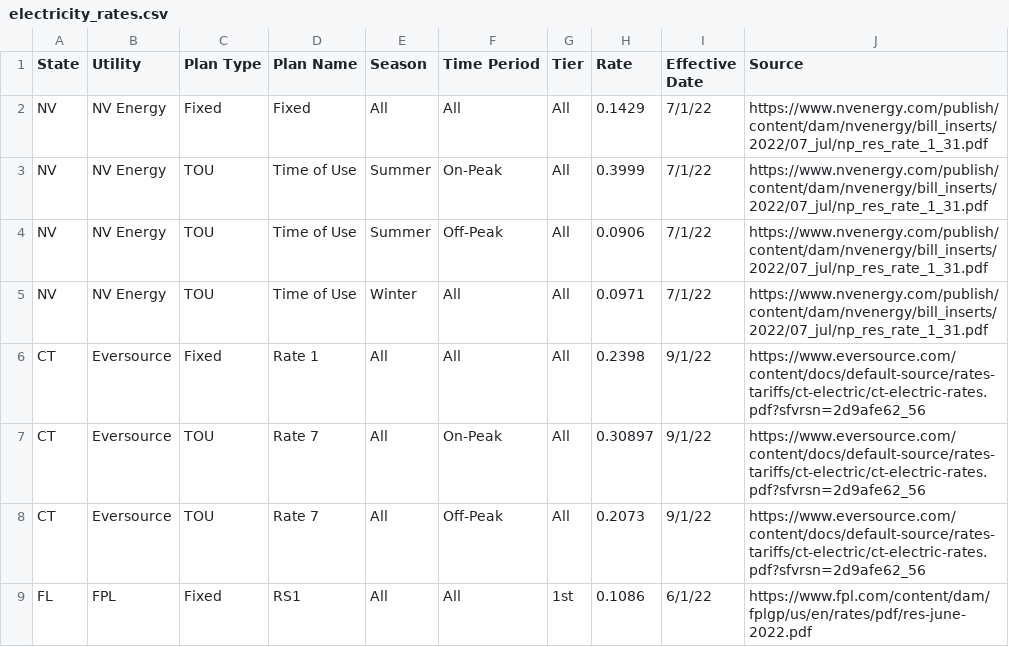
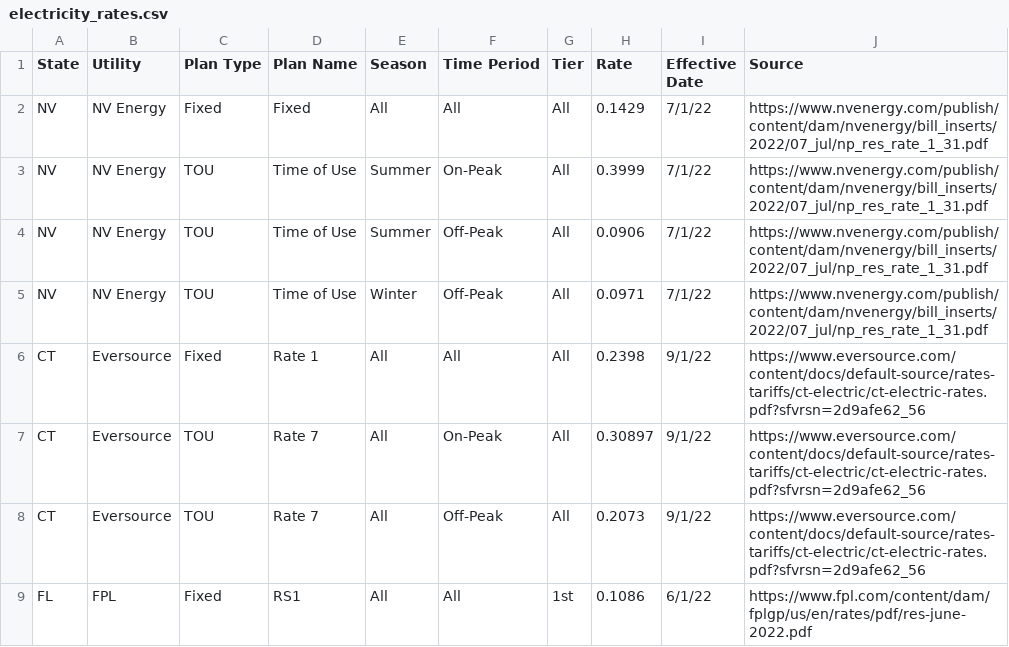
Before and after one commit to jgkramer/hummingbird, a CSV file: data/electricity_rates.csv, drawn as a sheet; only a part is shown.

Commit message:
introduce Region Class; Region + RatePlan will be interface for data

```diff
--- a/data/electricity_rates.csv
+++ b/data/electricity_rates.csv
@@ -4,3 +4,3 @@ NV,NV Energy,TOU,Time of Use,Summer,On-Peak,All,0.3999,7/1/22,https://www.nvener
 NV,NV Energy,TOU,Time of Use,Summer,Off-Peak,All,0.0906,7/1/22,https://www.nvenergy.com/publish/content/dam/nvenergy/bill_inserts/2022/07_jul/np_res_rate_1_31.pdf
-NV,NV Energy,TOU,Time of Use,Winter,All,All,0.0971,7/1/22,https://www.nvenergy.com/publish/content/dam/nvenergy/bill_inserts/2022/07_jul/np_res_rate_1_31.pdf
+NV,NV Energy,TOU,Time of Use,Winter,Off-Peak,All,0.0971,7/1/22,https://www.nvenergy.com/publish/content/dam/nvenergy/bill_inserts/2022/07_jul/np_res_rate_1_31.pdf
 CT,Eversource,Fixed,Rate 1,All,All,All,0.2398,9/1/22,https://www.eversource.com/content/docs/default-source/rates-tariffs/ct-electric/ct-electric-rates.pdf?sfvrsn=2d9afe62_56
```
Also changed, not shown: data/time_of_use_definitions.csv, 5 other files.
